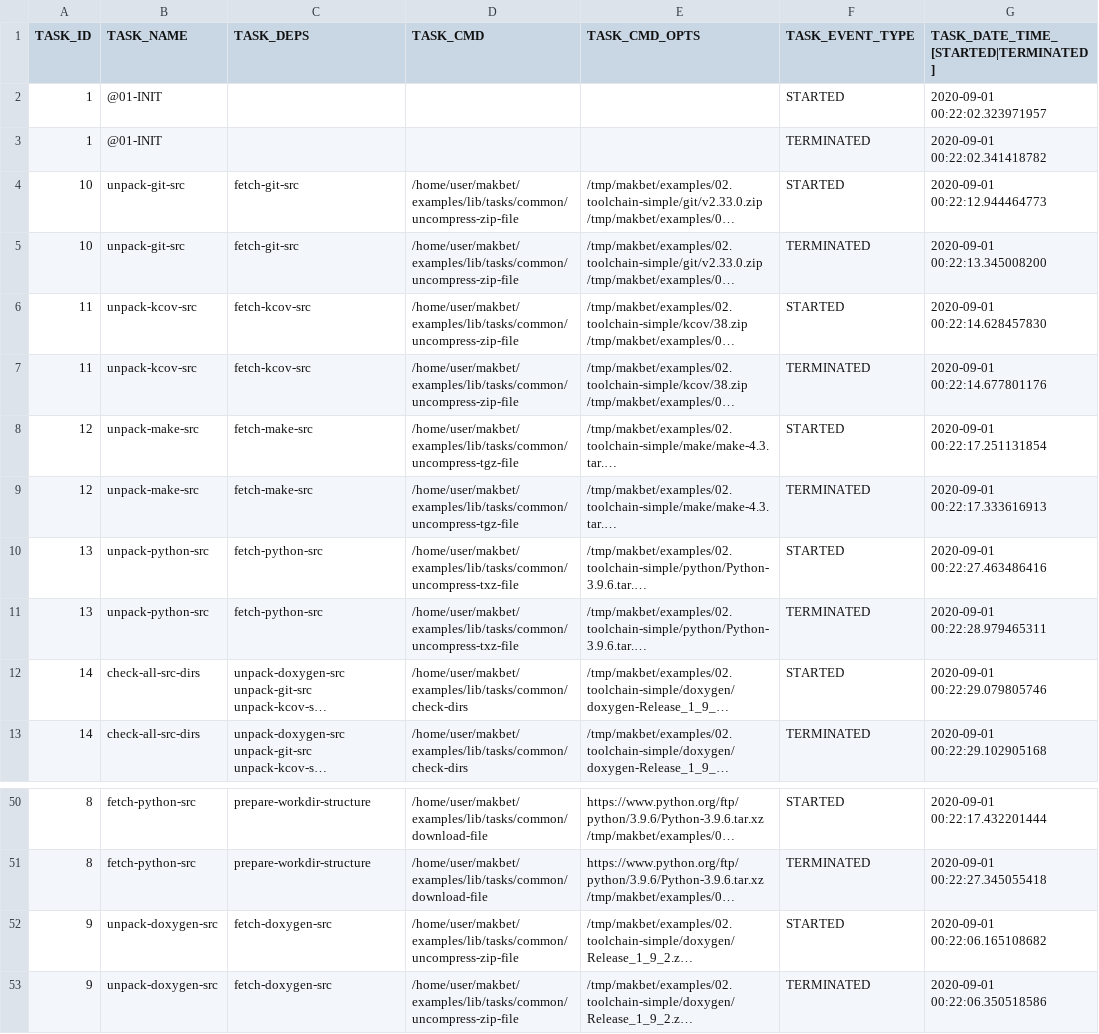
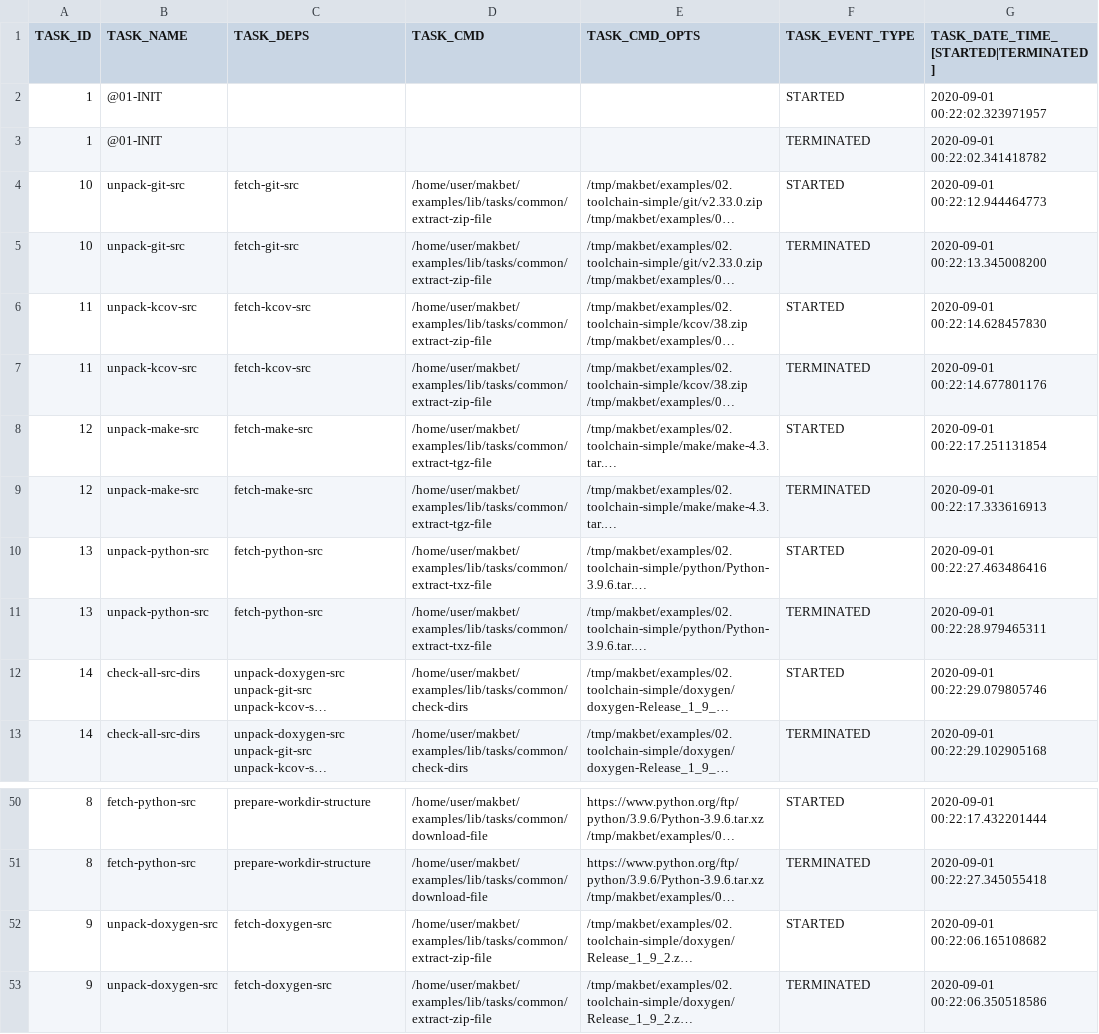
Before and after one commit to skaluzka/makbet, a CSV file: examples/02.toolchain-simple/results/output.csv, drawn as a sheet; only a part is shown, gaps mark what is left out; long unchanged cells end in …; the diff names each change by its address in the sheet, - before the commit and + after, or states it on an @@ line.

Commit message:
[DEV] Rename all uncompress files from example lib
Use "extract" word instead of "uncompress".  The same meaning but
shorter form! ;)

Signed-off-by: skaluzka <skaluzka@protonmail.com>

```diff
--- a/examples/02.toolchain-simple/results/output.csv
+++ b/examples/02.toolchain-simple/results/output.csv
-D4:D7 (TASK_CMD): /home/user/makbet/examples/lib/tasks/common/uncompress-zip-file
+D4:D7 (TASK_CMD): /home/user/makbet/examples/lib/tasks/common/extract-zip-file
-D8:D9 (TASK_CMD): /home/user/makbet/examples/lib/tasks/common/uncompress-tgz-file
+D8:D9 (TASK_CMD): /home/user/makbet/examples/lib/tasks/common/extract-tgz-file
-D10:D11 (TASK_CMD): /home/user/makbet/examples/lib/tasks/common/uncompress-txz-file
+D10:D11 (TASK_CMD): /home/user/makbet/examples/lib/tasks/common/extract-txz-file
-D52:D53 (TASK_CMD): /home/user/makbet/examples/lib/tasks/common/uncompress-zip-file
+D52:D53 (TASK_CMD): /home/user/makbet/examples/lib/tasks/common/extract-zip-file
```
Also changed, not shown: examples/03.toolchain-advanced/results/output.csv, 12 other files.
